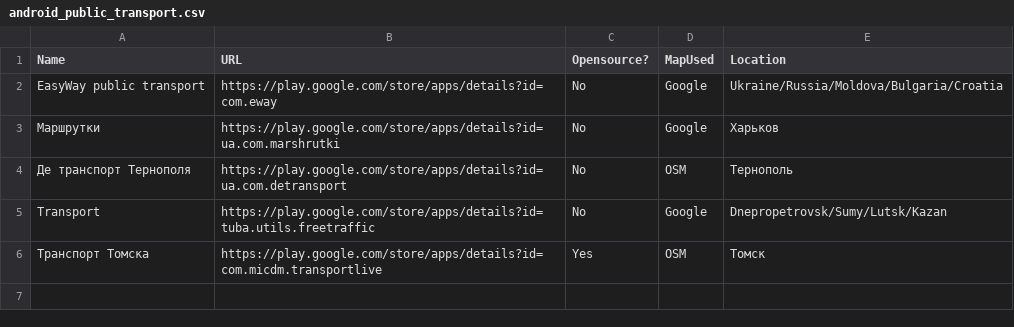
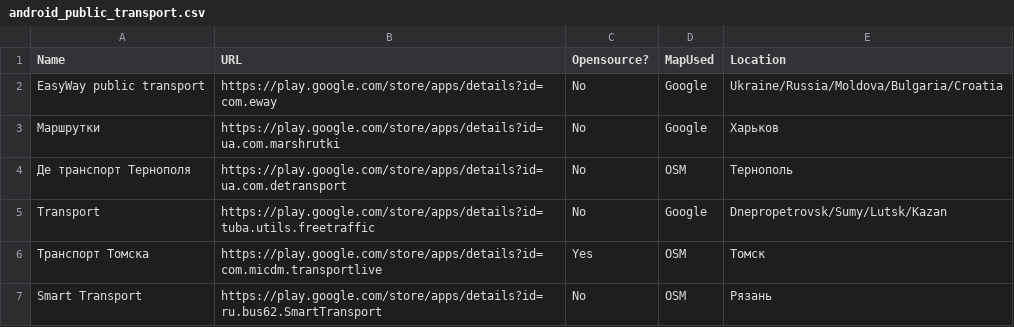
Before and after one commit to Vanuan/public_transport_alternatives, a CSV file: android_public_transport.csv, drawn as a sheet; the diff names each change by its address in the sheet, - before the commit and + after, or states it on an @@ line.

Commit message:
Update android_public_transport.csv

```diff
--- a/android_public_transport.csv
+++ b/android_public_transport.csv
+row 7: Smart Transport | https://play.google.com/store/apps/details?id=ru.bus62.SmartTransport | No | OSM | Рязань
```
